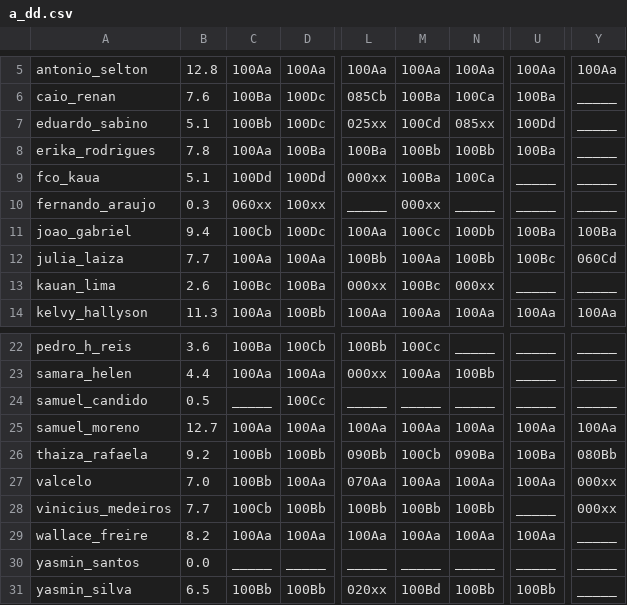
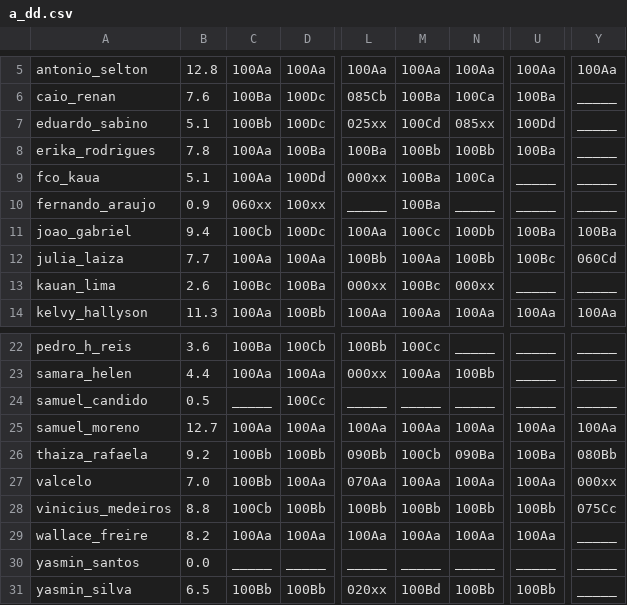
Before and after one commit to senapk/collect, a CSV file: a_dd.csv, drawn as a sheet; only a part is shown, gaps mark what is left out; the diff names each change by its address in the sheet, - before the commit and + after, or states it on an @@ line.

```diff
--- a/a_dd.csv
+++ b/a_dd.csv
-C9: 100Dd
+C9: 100Aa
-B10: 0.3
+B10: 0.9
-M10: 000xx
+M10: 100Ba
-B28: 7.7
+B28: 8.8
-U28: _____
+U28: 100Bb
-Y28: 000xx
+Y28: 075Cc
```
Also changed, not shown: a_dd_count.csv, b_dd.csv, 7 other files.
